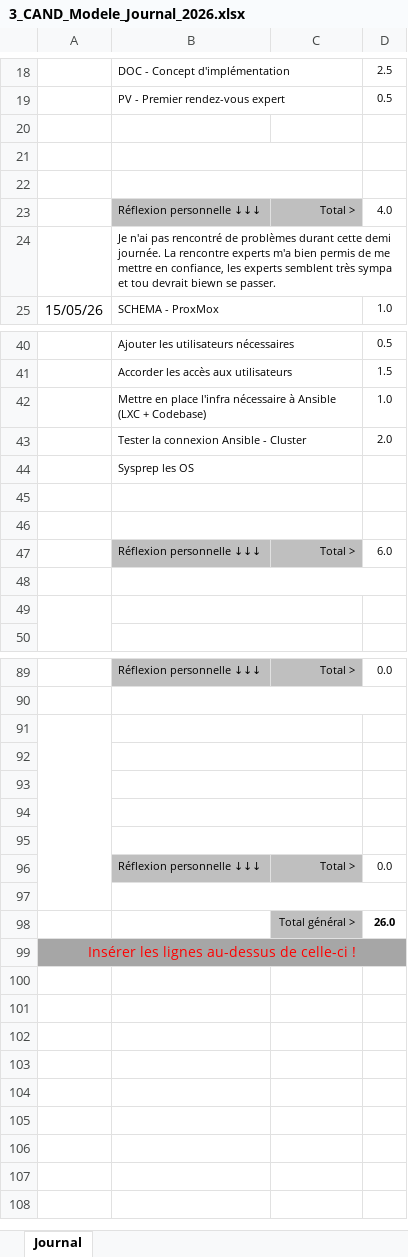
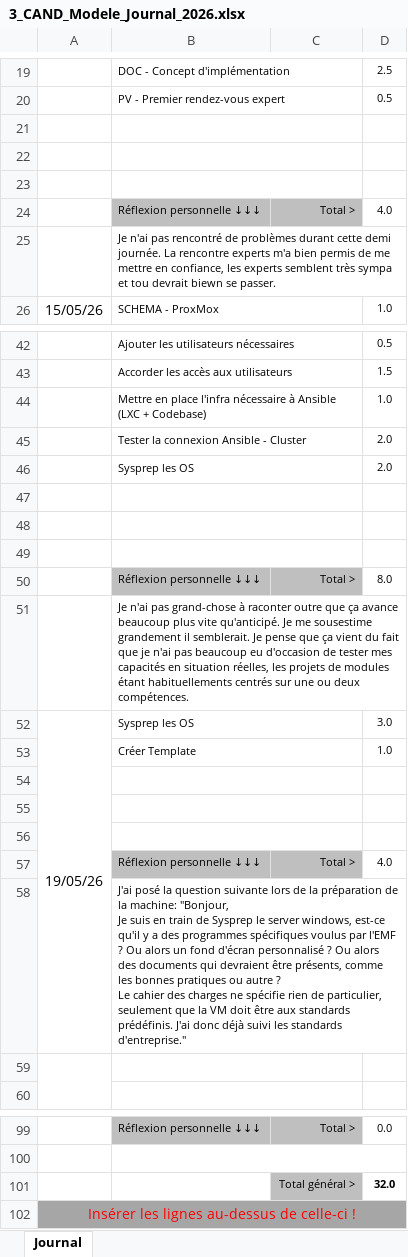
Before and after one commit to Lucielle-Voeffray/TPI-2026, an Excel workbook: Doc/3_CAND_Modele_Journal_2026.xlsx, sheet Journal, drawn as a sheet; only a part is shown, gaps mark what is left out; values as stored, in another font and other column widths than the file's, no borders; conditional formats not drawn; removed rows and columns are numbered as before the commit, all else as after; ↵ is a line break in a cell; the diff covers the shown part only; the diff names each change by its address in the sheet, - before the commit and + after, or states it on an @@ line.

```diff
--- a/Doc/3_CAND_Modele_Journal_2026.xlsx (sheet Journal)
+++ b/Doc/3_CAND_Modele_Journal_2026.xlsx (sheet Journal)
+B21:C21 merged
-D46: (empty)
+D46: 2.0
-row 47:  | Réflexion personnelle ↓↓↓ | Total > | 6.0
-B48:D48 merged
+B49:C49 merged
+row 50:  | Réflexion personnelle ↓↓↓ | Total > | 8.0
+row 51:  | Je n'ai pas grand-chose à raconter outre que ça avance beaucoup plus vite qu'anticipé. Je me sousestime grandement il semblerait. Je pense que ça vient du fait que je n'ai pas beaucoup eu d'occasion de tester mes capacités en situation réelles, les projets de modules étant habituellements centrés sur une ou deux compétences.
+row 52: 19/05/26 | Sysprep les OS |  | 3.0
+row 53:  | Créer Template |  | 1.0
+row 54: (empty)
+row 55: (empty)
+row 56: (empty)
+row 57:  | Réflexion personnelle ↓↓↓ | Total > | 4.0
+row 58:  | J'ai posé la question suivante lors de la préparation de la machine: "Bonjour, ↵ Je suis en train de Sysprep le server windows, est-ce qu'il y a des programmes spécifiques voulus par l'EMF ? Ou alors un fond d'écran personnalisé ? Ou alors des documents qui devraient être présents, comme les bonnes pratiques ou autre ? ↵ Le cahier des charges ne spécifie rien de particulier, seulement que la VM doit être aux standards prédéfinis. J'ai donc déjà suivi les standards d'entreprise."
-A91:A97 merged
-B91:C91 merged
-row 101: (empty)
+row 101:  |  | Total général > | 32.0
-C101 fill: none
+C101 fill: #BFBFBF
-row 92: (empty)
-row 93: (empty)
-row 94: (empty)
-row 95: (empty)
-row 96:  | Réflexion personnelle ↓↓↓ | Total > | 0.0
-row 97: (empty)
-row 98:  |  | Total général > | 26.0
```
Also changed, not shown: 2 added rows, 1 edited cell and merged cells elsewhere in this sheet, formulas that keep their value, Doc/2_CAND_Modele_Planning_2026.xlsx, 4 other files.
